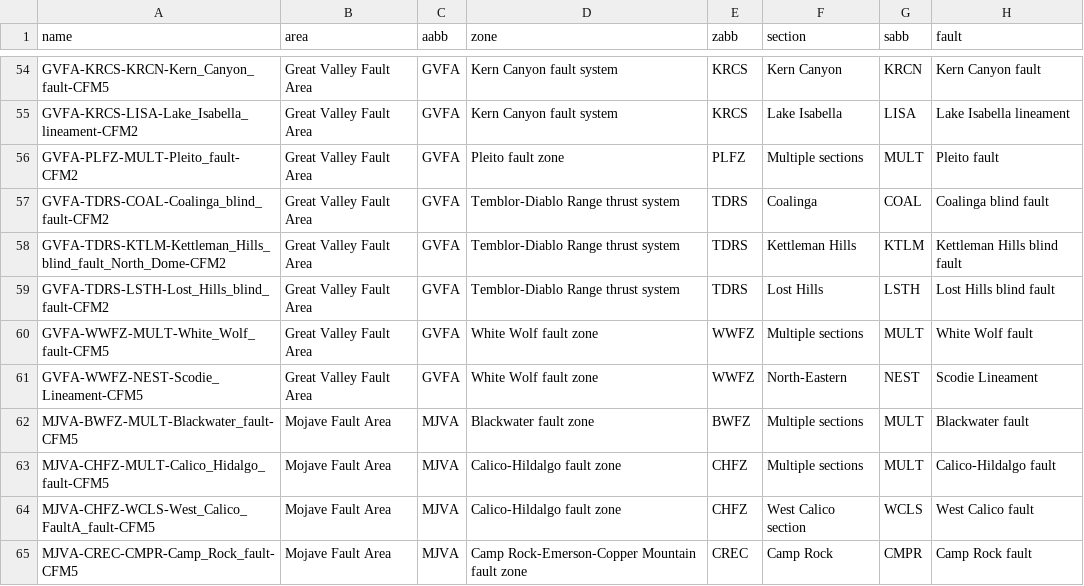
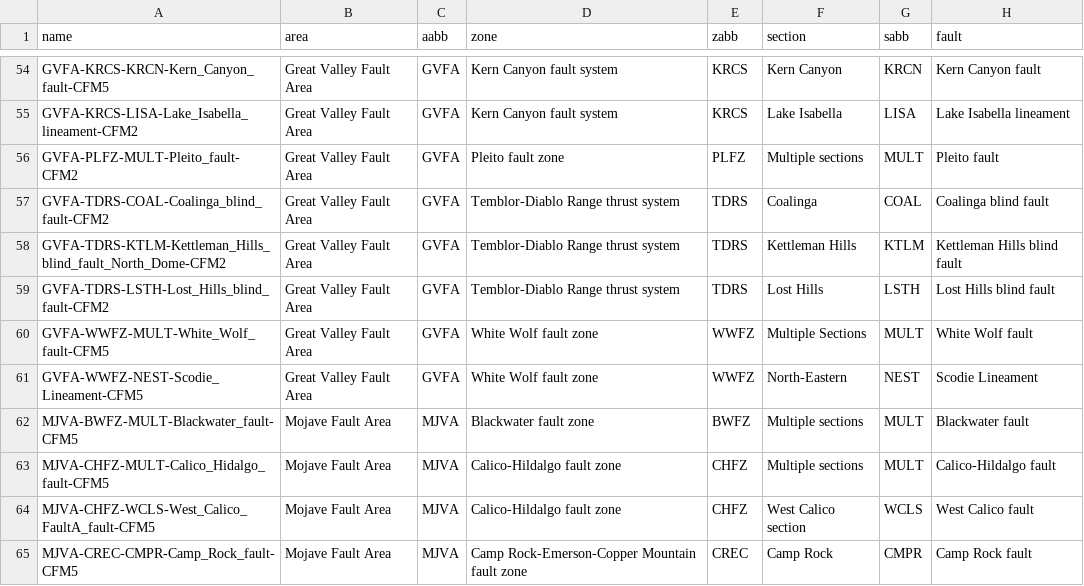
Before and after one commit to SCECcode/CFM_web, a CSV file: schema/data/preferred6/object_tb_head.csv, drawn as a sheet; only a part is shown, gaps mark what is left out; the diff covers the shown part only.

```diff
--- a/schema/data/preferred6/object_tb_head.csv
+++ b/schema/data/preferred6/object_tb_head.csv
@@ -59,3 +59,3 @@ GVFA-TDRS-KTLM-Kettleman_Hills_blind_fault_North_Dome-CFM2,Great Valley Fault Ar
 GVFA-TDRS-LSTH-Lost_Hills_blind_fault-CFM2,Great Valley Fault Area,GVFA,Temblor-Diablo Range thrust system,TDRS,Lost Hills,LSTH,Lost Hills blind fault
-GVFA-WWFZ-MULT-White_Wolf_fault-CFM5,Great Valley Fault Area,GVFA,White Wolf fault zone,WWFZ,Multiple sections,MULT,White Wolf fault
+GVFA-WWFZ-MULT-White_Wolf_fault-CFM5,Great Valley Fault Area,GVFA,White Wolf fault zone,WWFZ,Multiple Sections,MULT,White Wolf fault
 GVFA-WWFZ-NEST-Scodie_Lineament-CFM5,Great Valley Fault Area,GVFA,White Wolf fault zone,WWFZ,North-Eastern,NEST,Scodie Lineament
```
Also changed, not shown: 16 removed rows elsewhere in this file, schema/data/preferred6/section_tb.csv.
